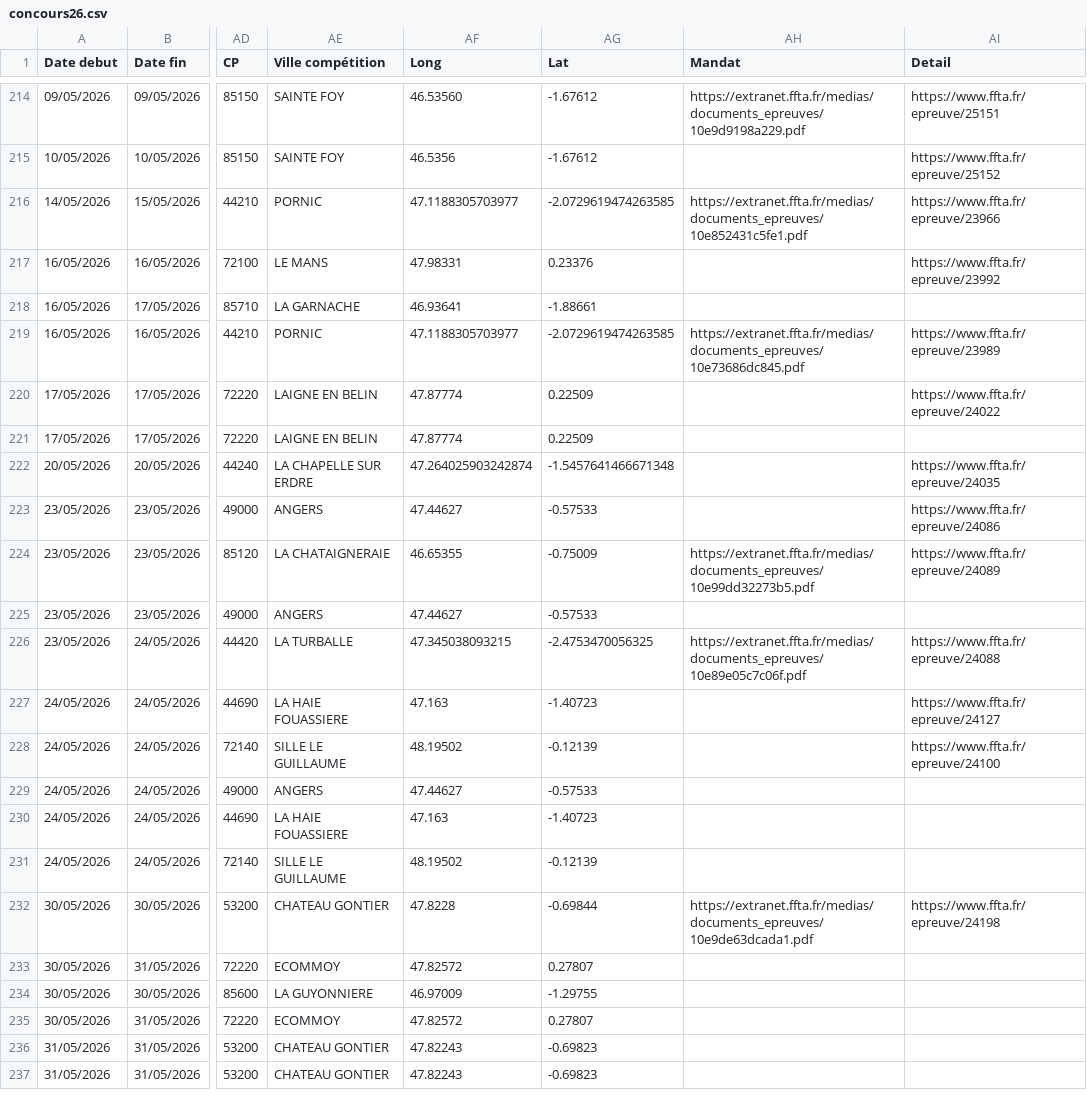
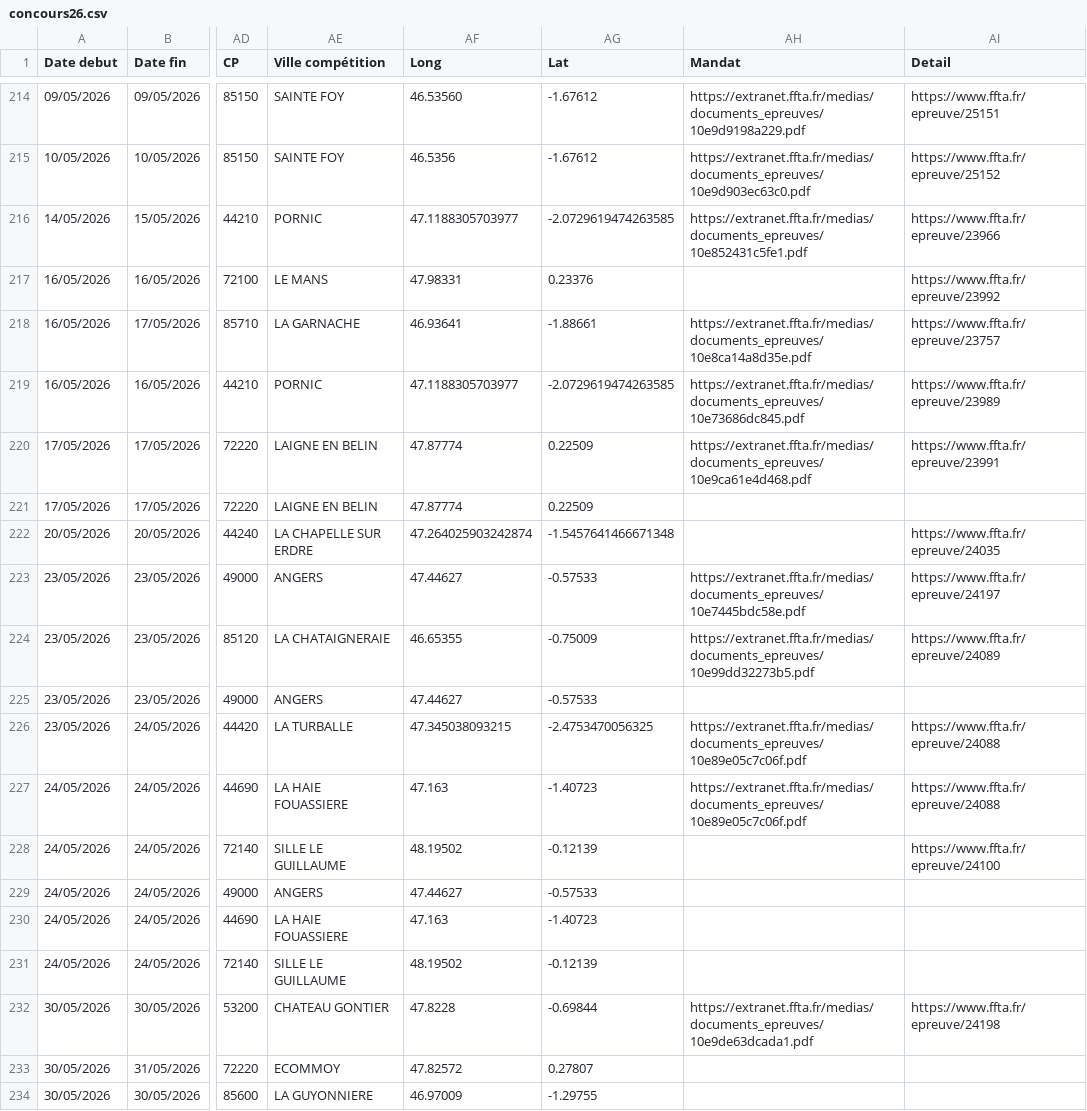
Before and after one commit to Comite-regional/calendrier, a CSV file: concours26.csv, drawn as a sheet; only a part is shown, gaps mark what is left out; the shorter side is filled out with more unchanged rows; the diff covers the shown part only; the diff names each change by its address in the sheet, - before the commit and + after, or states it on an @@ line.

```diff
--- a/concours26.csv
+++ b/concours26.csv
-AH215 (Mandat): (empty)
+AH215 (Mandat): https://extranet.ffta.fr/medias/documents_epreuves/10e9d903ec63c0.pdf
-AH218 (Mandat): (empty)
+AH218 (Mandat): https://extranet.ffta.fr/medias/documents_epreuves/10e8ca14a8d35e.pdf
-AI218 (Detail): (empty)
+AI218 (Detail): https://www.ffta.fr/epreuve/23757
-AH220 (Mandat): (empty)
+AH220 (Mandat): https://extranet.ffta.fr/medias/documents_epreuves/10e9ca61e4d468.pdf
-AI220 (Detail): https://www.ffta.fr/epreuve/24022
+AI220 (Detail): https://www.ffta.fr/epreuve/23991
-AH223 (Mandat): (empty)
+AH223 (Mandat): https://extranet.ffta.fr/medias/documents_epreuves/10e7445bdc58e.pdf
-AI223 (Detail): https://www.ffta.fr/epreuve/24086
+AI223 (Detail): https://www.ffta.fr/epreuve/24197
-AH227 (Mandat): (empty)
+AH227 (Mandat): https://extranet.ffta.fr/medias/documents_epreuves/10e89e05c7c06f.pdf
-AI227 (Detail): https://www.ffta.fr/epreuve/24127
+AI227 (Detail): https://www.ffta.fr/epreuve/24088
```
Also changed, not shown: 61 edited cells elsewhere in this file.
